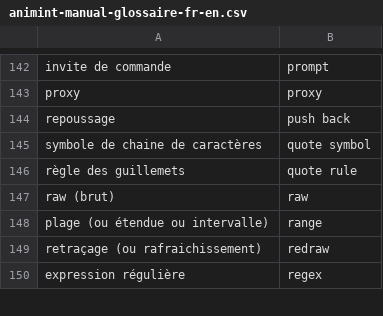
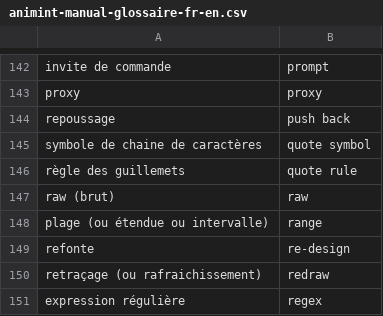
Before and after one commit to animint/animint-manual-fr, a CSV file: animint-manual-glossaire-fr-en.csv, drawn as a sheet; only a part is shown, gaps mark what is left out; the diff names each change by its address in the sheet, - before the commit and + after, or states it on an @@ line.

Commit message:
MAJ AUTO SCRIPT - Chx -> chx - noms de fichiers index.qmd aulieu de source MAJ Glossaire AJOUT OG ch16 et ch17 au main

```diff
--- a/animint-manual-glossaire-fr-en.csv
+++ b/animint-manual-glossaire-fr-en.csv
+row 149: refonte | re-design
```
Also changed, not shown: 3 other files.
